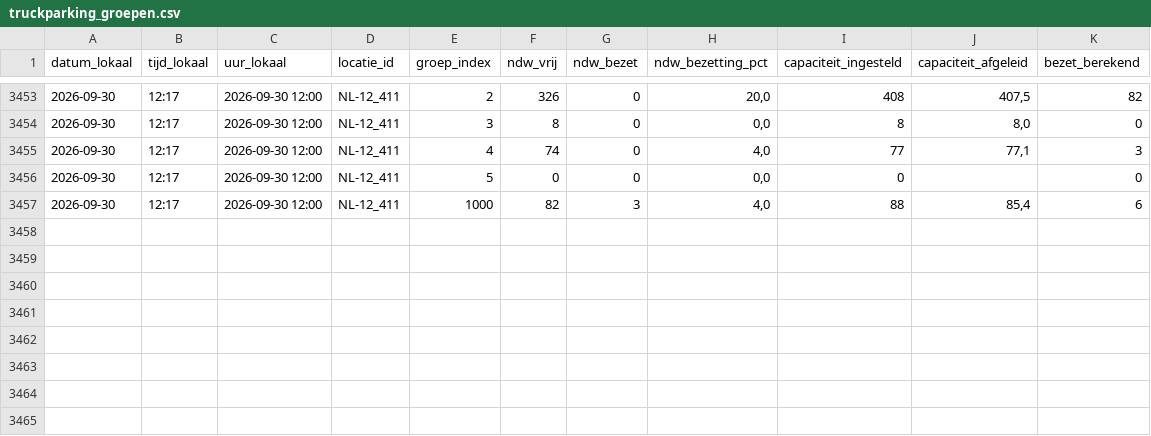
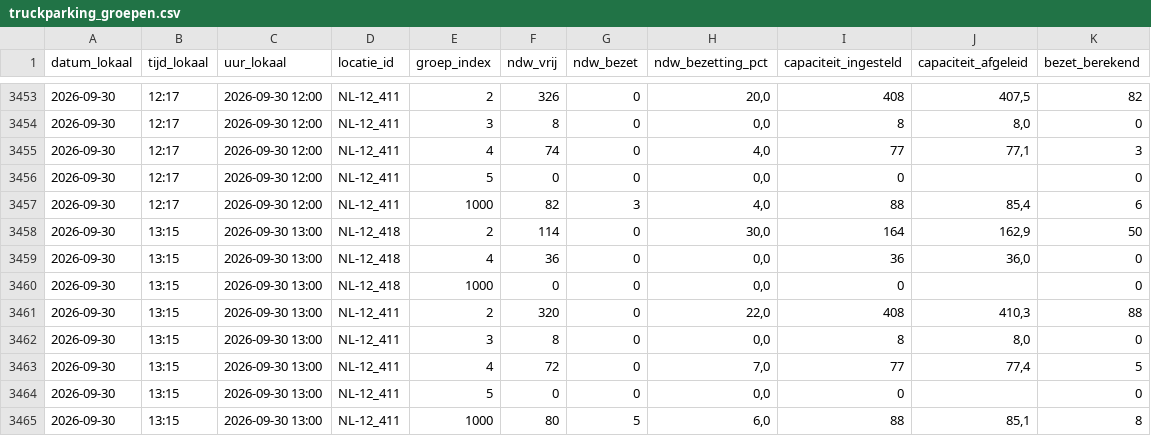
Before and after one commit to CalsterVierpol/Maasvlakte_Plaza, a CSV file: data/truckparking_groepen.csv, drawn as a sheet; only a part is shown, gaps mark what is left out.

```diff
--- a/data/truckparking_groepen.csv
+++ b/data/truckparking_groepen.csv
@@ -3457 +3457,9 @@
 2026-09-30;12:17;2026-09-30 12:00;NL-12_411;1000;82;3;4,0;88;85,4;6
+2026-09-30;13:15;2026-09-30 13:00;NL-12_418;2;114;0;30,0;164;162,9;50
+2026-09-30;13:15;2026-09-30 13:00;NL-12_418;4;36;0;0,0;36;36,0;0
+2026-09-30;13:15;2026-09-30 13:00;NL-12_418;1000;0;0;0,0;0;;0
+2026-09-30;13:15;2026-09-30 13:00;NL-12_411;2;320;0;22,0;408;410,3;88
+2026-09-30;13:15;2026-09-30 13:00;NL-12_411;3;8;0;0,0;8;8,0;0
+2026-09-30;13:15;2026-09-30 13:00;NL-12_411;4;72;0;7,0;77;77,4;5
+2026-09-30;13:15;2026-09-30 13:00;NL-12_411;5;0;0;0,0;0;;0
+2026-09-30;13:15;2026-09-30 13:00;NL-12_411;1000;80;5;6,0;88;85,1;8
```
Also changed, not shown: data/truckparking_log.csv.
